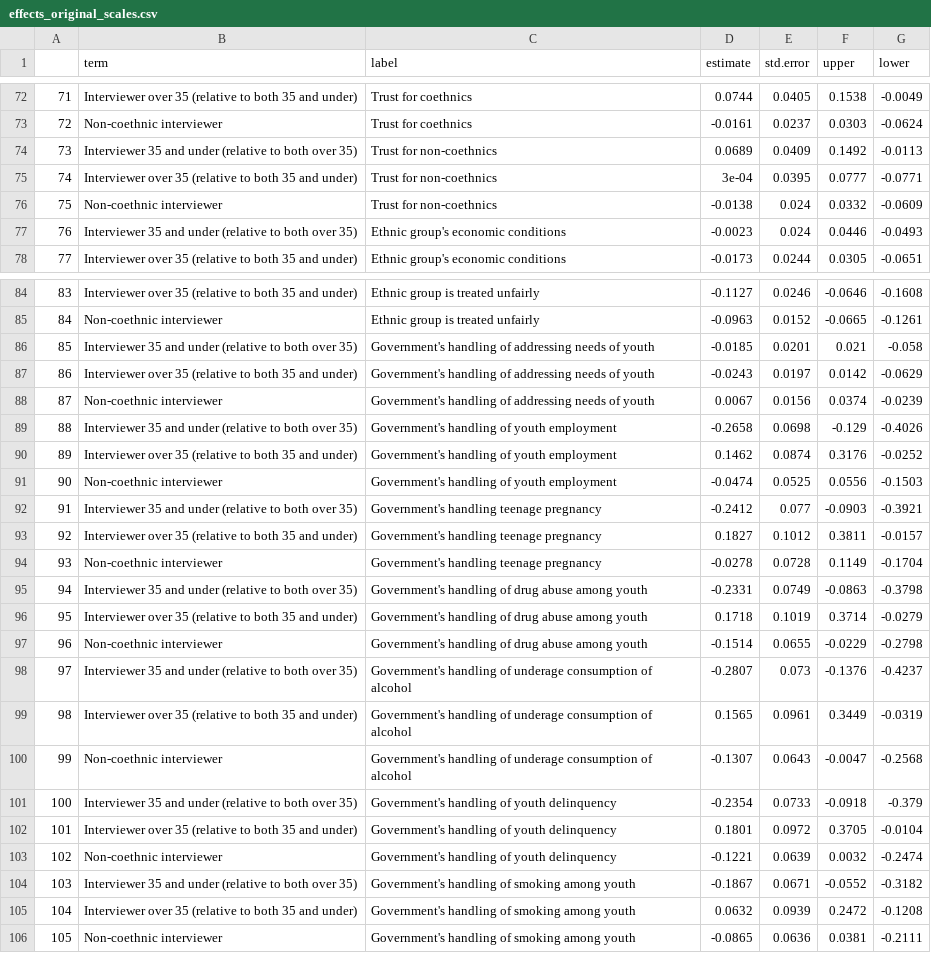
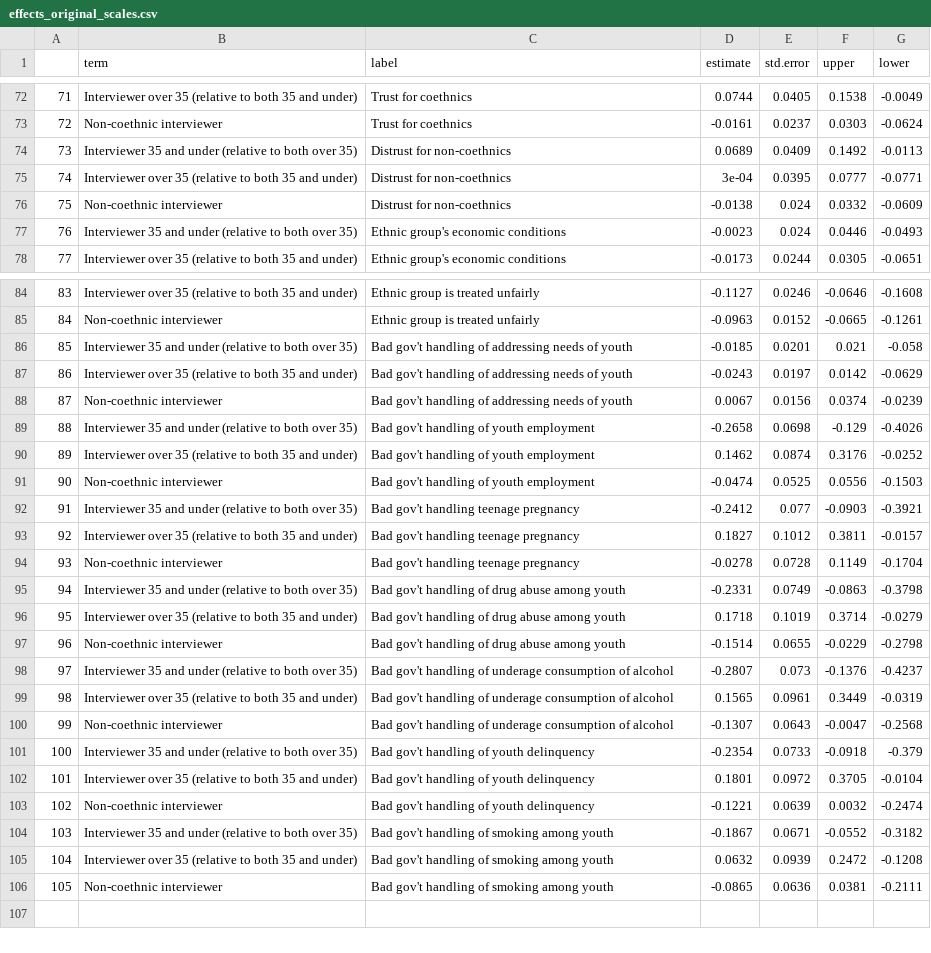
Before and after one commit to demotip/elder_youre_right, a CSV file: tables/effects_original_scales.csv, drawn as a sheet; only a part is shown, gaps mark what is left out; the diff covers the shown part only; the diff names each change by its address in the sheet, - before the commit and + after, or states it on an @@ line.

```diff
--- a/tables/effects_original_scales.csv
+++ b/tables/effects_original_scales.csv
-C74:C76 (label): Trust for non-coethnics
+C74:C76 (label): Distrust for non-coethnics
-C86:C88 (label): Government's handling of…
+C86:C88 (label): Bad gov't handling of…
-C89:C91 (label): Government's handling of youth employment
+C89:C91 (label): Bad gov't handling of youth employment
-C92:C94 (label): Government's handling teenage pregnancy
+C92:C94 (label): Bad gov't handling teenage pregnancy
-C95:C97 (label): Government's handling of…
+C95:C97 (label): Bad gov't handling of…
-C98:C100 (label): Government's handling of…
+C98:C100 (label): Bad gov't handling of…
-C101:C103 (label): Government's handling of youth delinquency
+C101:C103 (label): Bad gov't handling of youth delinquency
-C104:C106 (label): Government's handling of smoking among youth
+C104:C106 (label): Bad gov't handling of smoking among youth
```
Also changed, not shown: 24 edited cells elsewhere in this file, tables/effects_all_cutoffs.csv, 34 other files.
